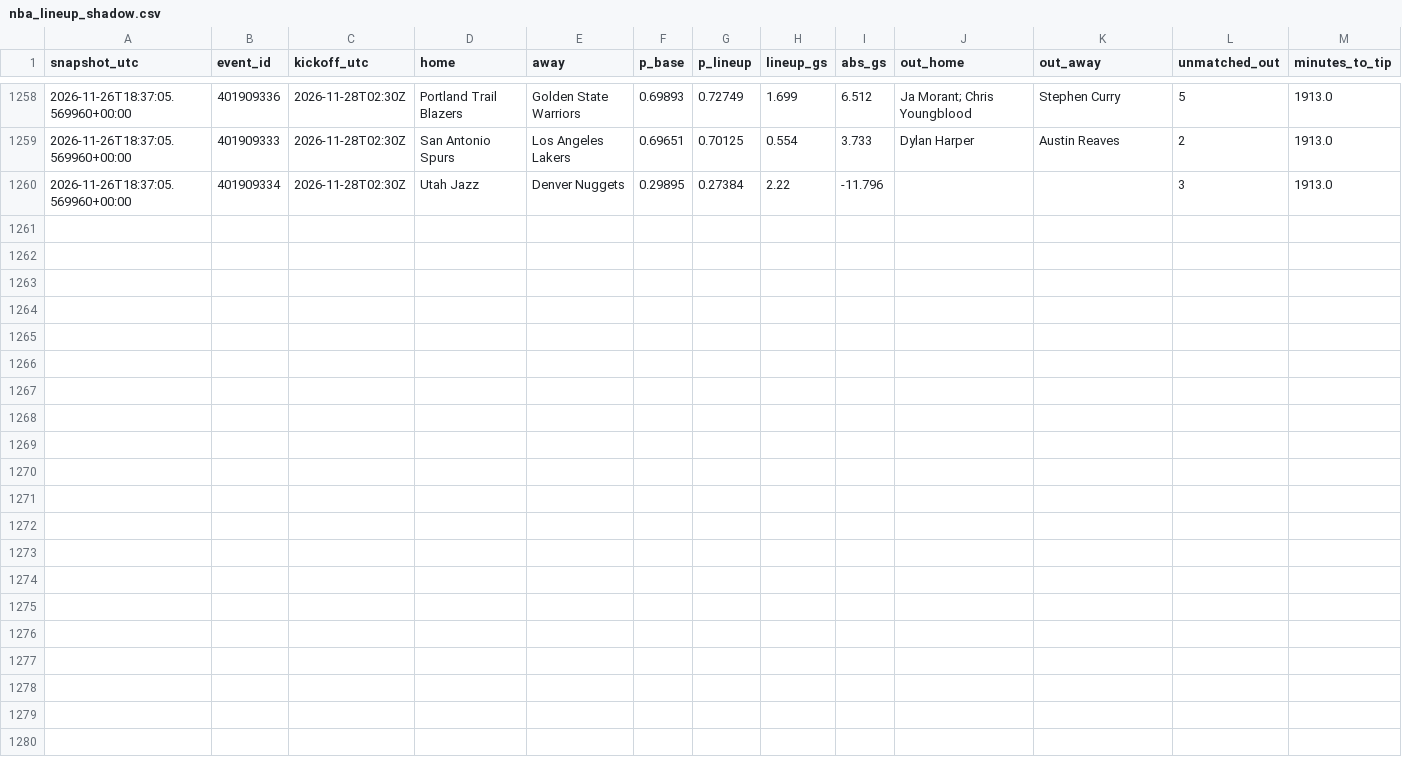
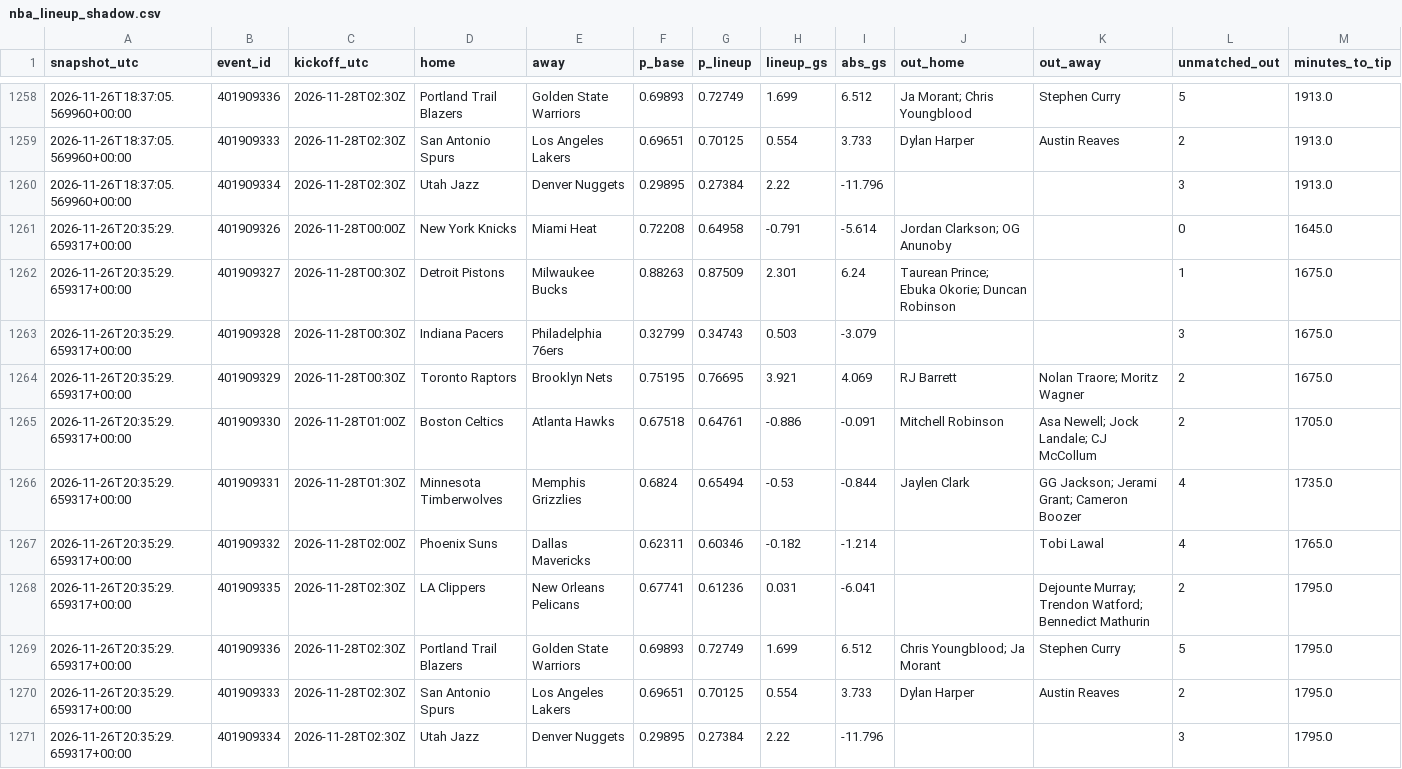
Before and after one commit to gabrielreyesu/mocha-picks, a CSV file: predictions/nba_lineup_shadow.csv, drawn as a sheet; only a part is shown, gaps mark what is left out.

```diff
--- a/predictions/nba_lineup_shadow.csv
+++ b/predictions/nba_lineup_shadow.csv
@@ -1260 +1260,12 @@ snapshot_utc,event_id,kickoff_utc,home,away,p_base,p_lineup,lineup_gs,abs_gs,out
 2026-11-26T18:37:05.569960+00:00,401909334,2026-11-28T02:30Z,Utah Jazz,Denver Nuggets,0.29895,0.27384,2.22,-11.796,,,3,1913.0
+2026-11-26T20:35:29.659317+00:00,401909326,2026-11-28T00:00Z,New York Knicks,Miami Heat,0.72208,0.64958,-0.791,-5.614,Jordan Clarkson; OG Anunoby,,0,1645.0
+2026-11-26T20:35:29.659317+00:00,401909327,2026-11-28T00:30Z,Detroit Pistons,Milwaukee Bucks,0.88263,0.87509,2.301,6.24,Taurean Prince; Ebuka Okorie; Duncan Robinson,,1,1675.0
+2026-11-26T20:35:29.659317+00:00,401909328,2026-11-28T00:30Z,Indiana Pacers,Philadelphia 76ers,0.32799,0.34743,0.503,-3.079,,,3,1675.0
+2026-11-26T20:35:29.659317+00:00,401909329,2026-11-28T00:30Z,Toronto Raptors,Brooklyn Nets,0.75195,0.76695,3.921,4.069,RJ Barrett,Nolan Traore; Moritz Wagner,2,1675.0
+2026-11-26T20:35:29.659317+00:00,401909330,2026-11-28T01:00Z,Boston Celtics,Atlanta Hawks,0.67518,0.64761,-0.886,-0.091,Mitchell Robinson,Asa Newell; Jock Landale; CJ McCollum,2,1705.0
+2026-11-26T20:35:29.659317+00:00,401909331,2026-11-28T01:30Z,Minnesota Timberwolves,Memphis Grizzlies,0.6824,0.65494,-0.53,-0.844,Jaylen Clark,GG Jackson; Jerami Grant; Cameron Boozer,4,1735.0
+2026-11-26T20:35:29.659317+00:00,401909332,2026-11-28T02:00Z,Phoenix Suns,Dallas Mavericks,0.62311,0.60346,-0.182,-1.214,,Tobi Lawal,4,1765.0
+2026-11-26T20:35:29.659317+00:00,401909335,2026-11-28T02:30Z,LA Clippers,New Orleans Pelicans,0.67741,0.61236,0.031,-6.041,,Dejounte Murray; Trendon Watford; Bennedict Mathurin,2,1795.0
+2026-11-26T20:35:29.659317+00:00,401909336,2026-11-28T02:30Z,Portland Trail Blazers,Golden State Warriors,0.69893,0.72749,1.699,6.512,Chris Youngblood; Ja Morant,Stephen Curry,5,1795.0
+2026-11-26T20:35:29.659317+00:00,401909333,2026-11-28T02:30Z,San Antonio Spurs,Los Angeles Lakers,0.69651,0.70125,0.554,3.733,Dylan Harper,Austin Reaves,2,1795.0
+2026-11-26T20:35:29.659317+00:00,401909334,2026-11-28T02:30Z,Utah Jazz,Denver Nuggets,0.29895,0.27384,2.22,-11.796,,,3,1795.0
```
Also changed, not shown: 1 other file.
